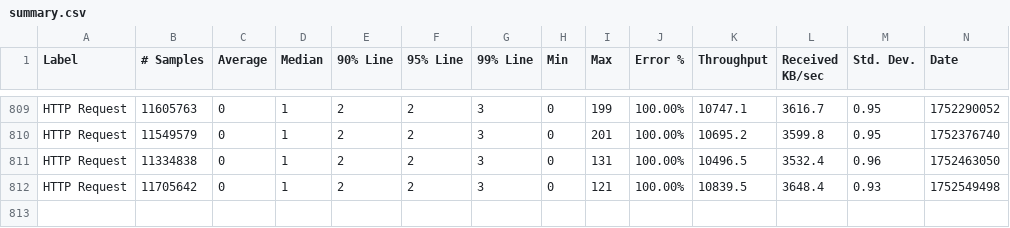
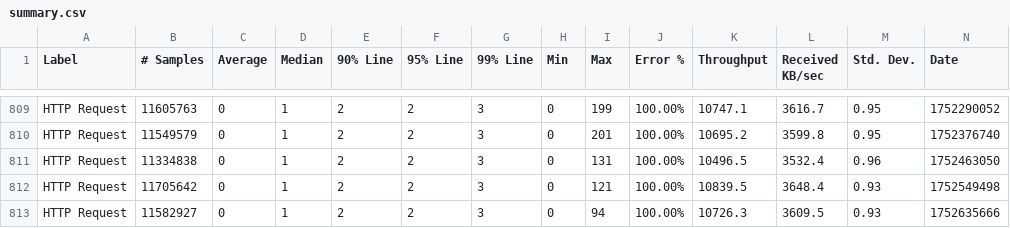
Before and after one commit to ballerina-platform/module-ballerina-cache, a CSV file: load-tests/order_management_service/results/summary.csv, drawn as a sheet; only a part is shown, gaps mark what is left out; rows hold the shown columns only; the diff names each change by its address in the sheet, - before the commit and + after, or states it on an @@ line.

Commit message:
Update order_management_service test results on Wed Jul 16 03:15:18 UTC 2025

```diff
--- a/load-tests/order_management_service/results/summary.csv
+++ b/load-tests/order_management_service/results/summary.csv
+row 813: HTTP Request | 11582927 | 0 | 1 | 2 | 2 | 3 | 0 | 94 | 100.00% | 10726.3 | 3609.5 | 0.93 | 1752635666
```
